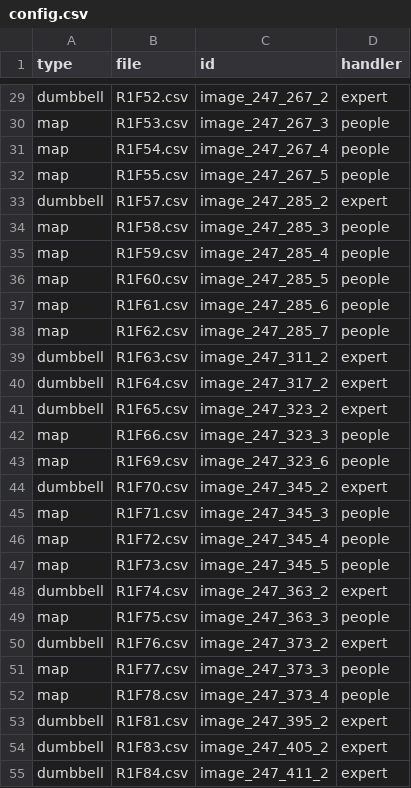
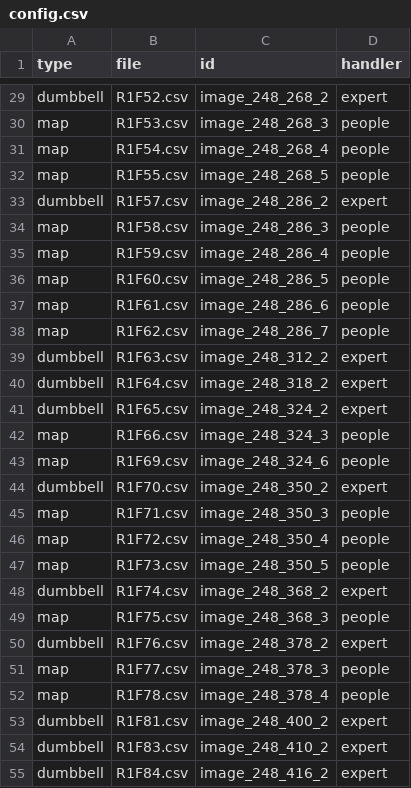
Before and after one commit to aspardog/eu-thematic-reports, a CSV file: html/R1/config.csv, drawn as a sheet; only a part is shown, gaps mark what is left out; the diff covers the shown part only; the diff names each change by its address in the sheet, - before the commit and + after, or states it on an @@ line.

```diff
--- a/html/R1/config.csv
+++ b/html/R1/config.csv
-C29 (id): image_247_267_2
+C29 (id): image_248_268_2
-C30 (id): image_247_267_3
+C30 (id): image_248_268_3
-C31 (id): image_247_267_4
+C31 (id): image_248_268_4
-C32 (id): image_247_267_5
+C32 (id): image_248_268_5
-C33 (id): image_247_285_2
+C33 (id): image_248_286_2
-C34 (id): image_247_285_3
+C34 (id): image_248_286_3
-C35 (id): image_247_285_4
+C35 (id): image_248_286_4
-C36 (id): image_247_285_5
+C36 (id): image_248_286_5
-C37 (id): image_247_285_6
+C37 (id): image_248_286_6
-C38 (id): image_247_285_7
+C38 (id): image_248_286_7
-C39 (id): image_247_311_2
+C39 (id): image_248_312_2
-C40 (id): image_247_317_2
+C40 (id): image_248_318_2
-C41 (id): image_247_323_2
+C41 (id): image_248_324_2
-C42 (id): image_247_323_3
+C42 (id): image_248_324_3
-C43 (id): image_247_323_6
+C43 (id): image_248_324_6
-C44 (id): image_247_345_2
+C44 (id): image_248_350_2
-C45 (id): image_247_345_3
+C45 (id): image_248_350_3
-C46 (id): image_247_345_4
+C46 (id): image_248_350_4
-C47 (id): image_247_345_5
+C47 (id): image_248_350_5
-C48 (id): image_247_363_2
+C48 (id): image_248_368_2
-C49 (id): image_247_363_3
+C49 (id): image_248_368_3
-C50 (id): image_247_373_2
+C50 (id): image_248_378_2
-C51 (id): image_247_373_3
+C51 (id): image_248_378_3
-C52 (id): image_247_373_4
+C52 (id): image_248_378_4
-C53 (id): image_247_395_2
+C53 (id): image_248_400_2
-C54 (id): image_247_405_2
+C54 (id): image_248_410_2
-C55 (id): image_247_411_2
+C55 (id): image_248_416_2
```
Also changed, not shown: 32 edited cells elsewhere in this file, html/R3/config.csv, 25 other files.
